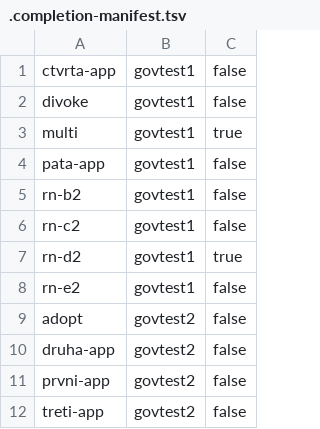
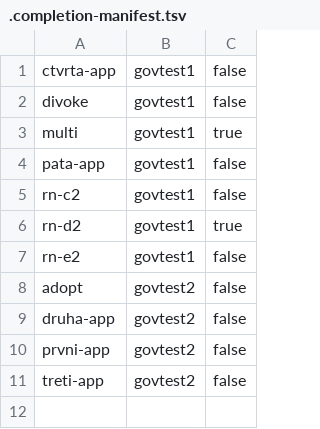
Before and after one commit to czmhorg/czmh-icc-governance-repository, a TSV file: state/.completion-manifest.tsv, drawn as a sheet.

Commit message:
track-delete: czmh-icc-govtest1-rn-b2

```diff
--- a/state/.completion-manifest.tsv
+++ b/state/.completion-manifest.tsv
@@ -4,3 +4,2 @@ multi	govtest1	true
 pata-app	govtest1	false
-rn-b2	govtest1	false
 rn-c2	govtest1	false
```
Also changed, not shown: 1 other file.
